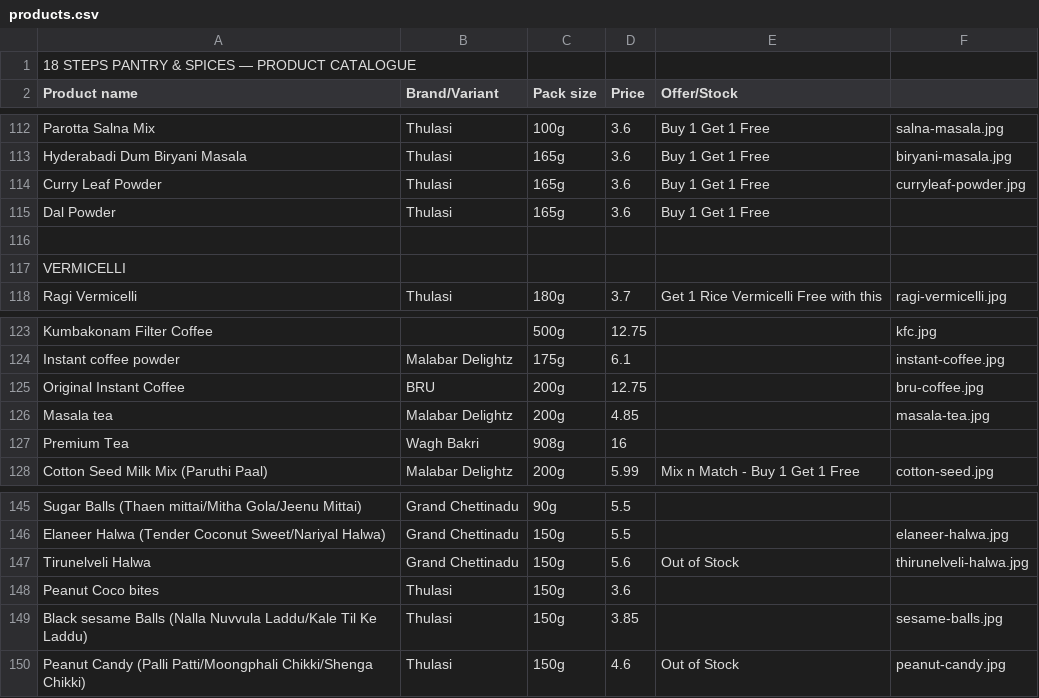
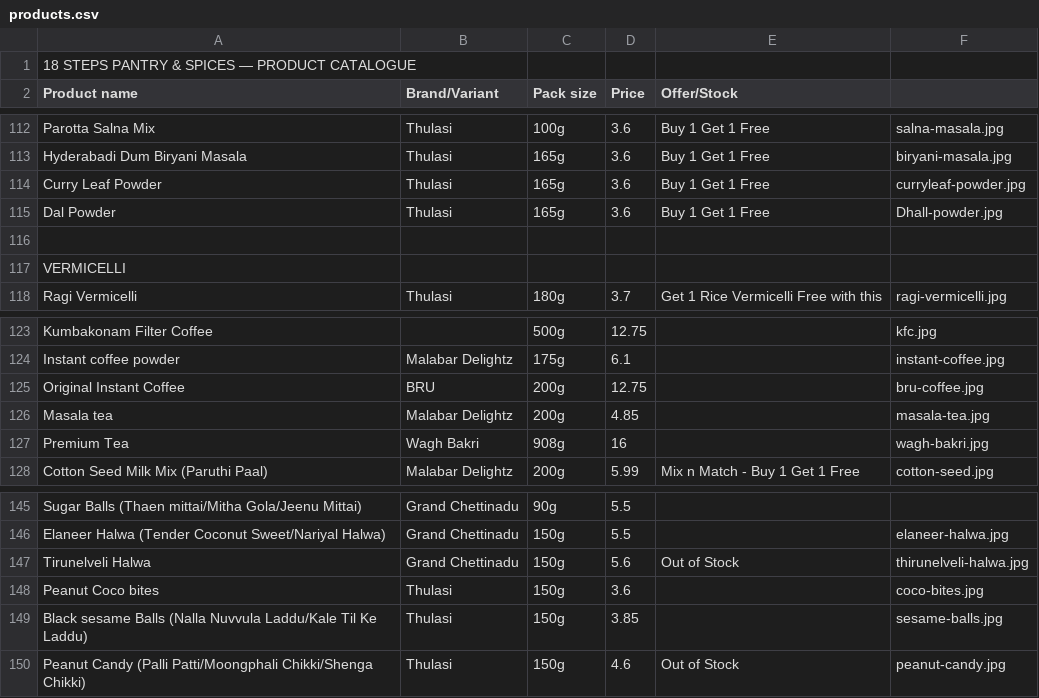
Before and after one commit to 18stepspantry/catalogue, a CSV file: products.csv, drawn as a sheet; only a part is shown, gaps mark what is left out; the diff covers the shown part only.

```diff
--- a/products.csv
+++ b/products.csv
@@ -114,3 +114,3 @@ Hyderabadi Dum Biryani Masala,Thulasi,165g,3.6,Buy 1 Get 1 Free,biryani-masala.j
 Curry Leaf Powder,Thulasi,165g,3.6,Buy 1 Get 1 Free,curryleaf-powder.jpg
-Dal Powder,Thulasi,165g,3.6,Buy 1 Get 1 Free,
+Dal Powder,Thulasi,165g,3.6,Buy 1 Get 1 Free,Dhall-powder.jpg
 ,,,,,
@@ -126,3 +126,3 @@ Original Instant Coffee,BRU,200g,12.75,,bru-coffee.jpg
 Masala tea,Malabar Delightz,200g,4.85,,masala-tea.jpg
-Premium Tea,Wagh Bakri,908g,16,,
+Premium Tea,Wagh Bakri,908g,16,,wagh-bakri.jpg
 Cotton Seed Milk Mix (Paruthi Paal),Malabar Delightz,200g,5.99,Mix n Match - Buy 1 Get 1 Free,cotton-seed.jpg
@@ -147,3 +147,3 @@ Elaneer Halwa (Tender Coconut Sweet/Nariyal Halwa),Grand Chettinadu,150g,5.5,,el
 Tirunelveli Halwa,Grand Chettinadu,150g,5.6,Out of Stock,thirunelveli-halwa.jpg
-Peanut Coco bites,Thulasi,150g,3.6,,
+Peanut Coco bites,Thulasi,150g,3.6,,coco-bites.jpg
 Black sesame Balls (Nalla Nuvvula Laddu/Kale Til Ke Laddu),Thulasi,150g,3.85,,sesame-balls.jpg
```
Also changed, not shown: 6 edited cells elsewhere in this file.
